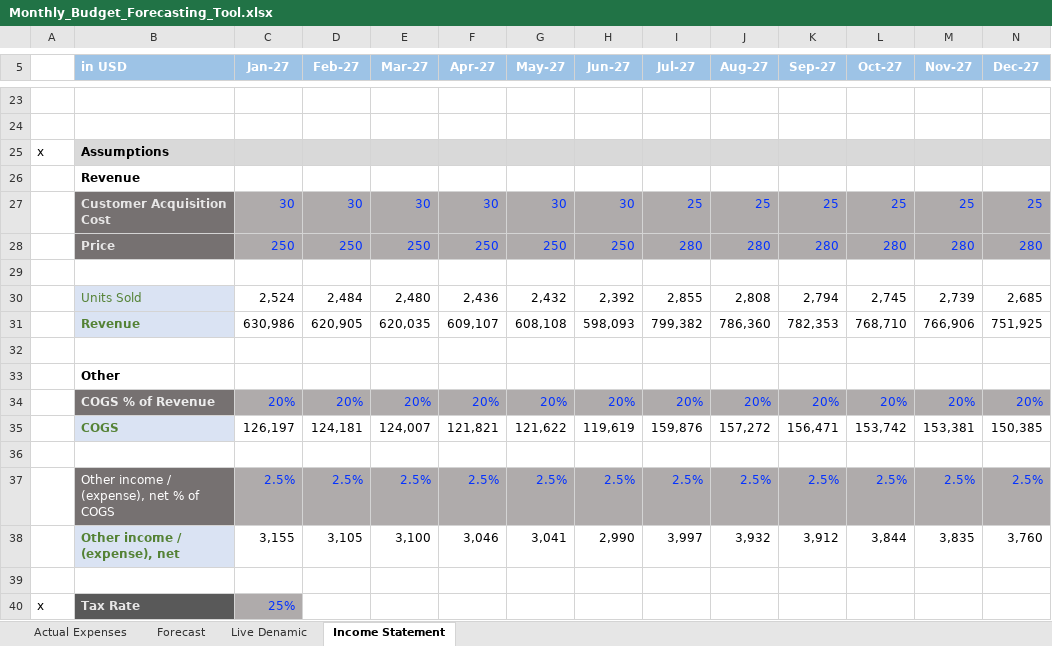
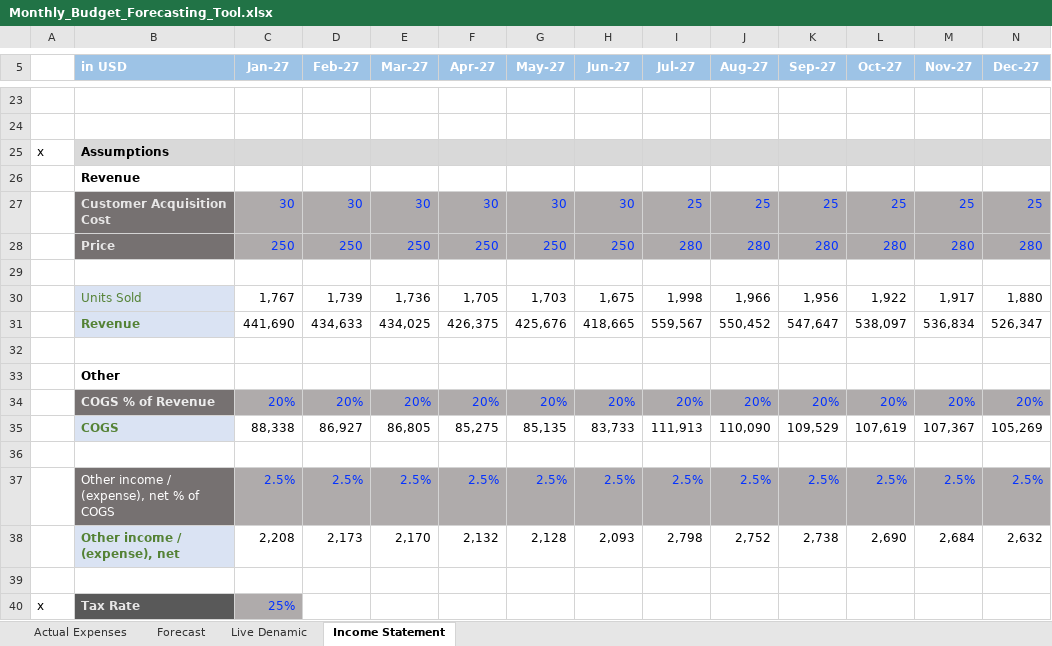
Before and after one commit to Mohamed-Magdy-Finance/Financial-Analysis-Portfolio, an Excel workbook: Monthly_Budgeting_Forecasting/Monthly_Budget_Forecasting_Tool.xlsx, sheet Income Statement, drawn as a sheet; only a part is shown, gaps mark what is left out; values as stored, in another font and other column widths than the file's, no borders; removed rows and columns are numbered as before the commit, all else as after; the diff covers the shown part only; the diff names each change by its address in the sheet, - before the commit and + after, or states it on an @@ line.

Commit message:
update

```diff
--- a/Monthly_Budgeting_Forecasting/Monthly_Budget_Forecasting_Tool.xlsx (sheet Income Statement)
+++ b/Monthly_Budgeting_Forecasting/Monthly_Budget_Forecasting_Tool.xlsx (sheet Income Statement)
-row 30:  | Units Sold | 2,524 | 2,484 | 2,480 | 2,436 | 2,432 | 2,392 | 2,855 | 2,808 | 2,794 | 2,745 | 2,739 | 2,685
-row 31:  | Revenue | 630,986 | 620,905 | 620,035 | 609,107 | 608,108 | 598,093 | 799,382 | 786,360 | 782,353 | 768,710 | 766,906 | 751,925
+row 30:  | Units Sold | 1,767 | 1,739 | 1,736 | 1,705 | 1,703 | 1,675 | 1,998 | 1,966 | 1,956 | 1,922 | 1,917 | 1,880
+row 31:  | Revenue | 441,690 | 434,633 | 434,025 | 426,375 | 425,676 | 418,665 | 559,567 | 550,452 | 547,647 | 538,097 | 536,834 | 526,347
-row 35:  | COGS | 126,197 | 124,181 | 124,007 | 121,821 | 121,622 | 119,619 | 159,876 | 157,272 | 156,471 | 153,742 | 153,381 | 150,385
+row 35:  | COGS | 88,338 | 86,927 | 86,805 | 85,275 | 85,135 | 83,733 | 111,913 | 110,090 | 109,529 | 107,619 | 107,367 | 105,269
-row 38:  | Other income / (expense), net | 3,155 | 3,105 | 3,100 | 3,046 | 3,041 | 2,990 | 3,997 | 3,932 | 3,912 | 3,844 | 3,835 | 3,760
+row 38:  | Other income / (expense), net | 2,208 | 2,173 | 2,170 | 2,132 | 2,128 | 2,093 | 2,798 | 2,752 | 2,738 | 2,690 | 2,684 | 2,632
```
Also changed, not shown: 13 added rows, 13 removed rows and 1 edited cell elsewhere in this sheet, sheet Live Denamic.
